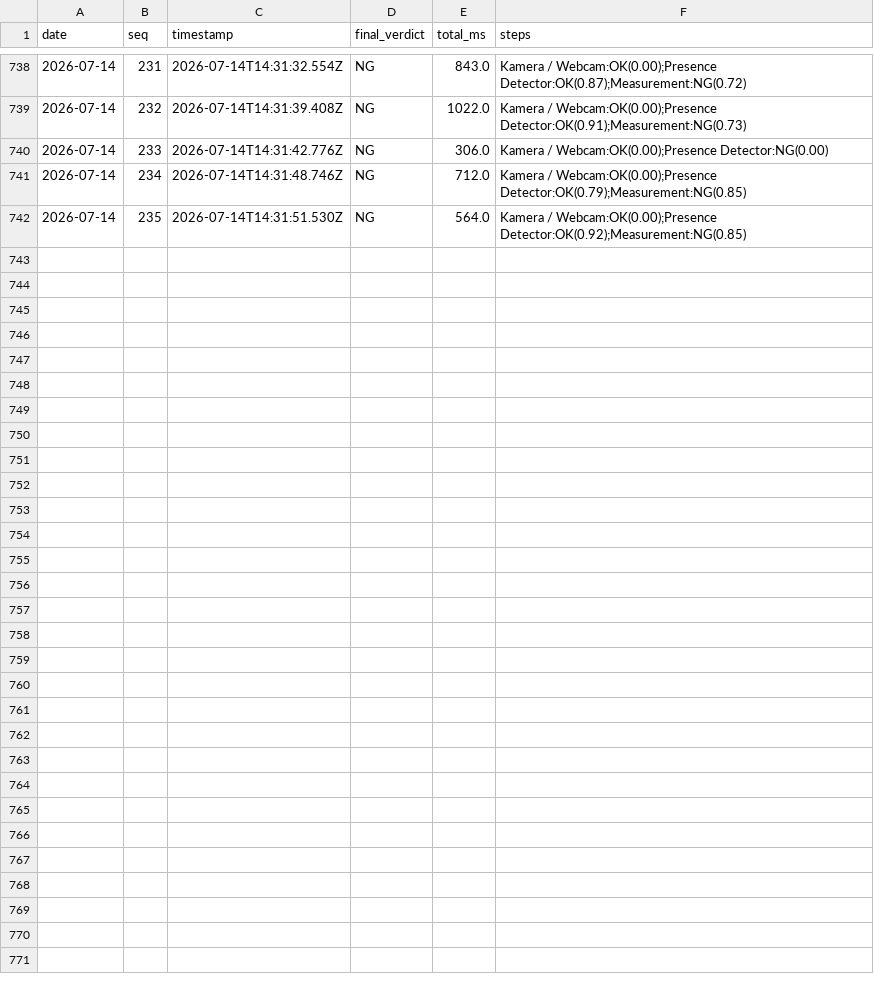
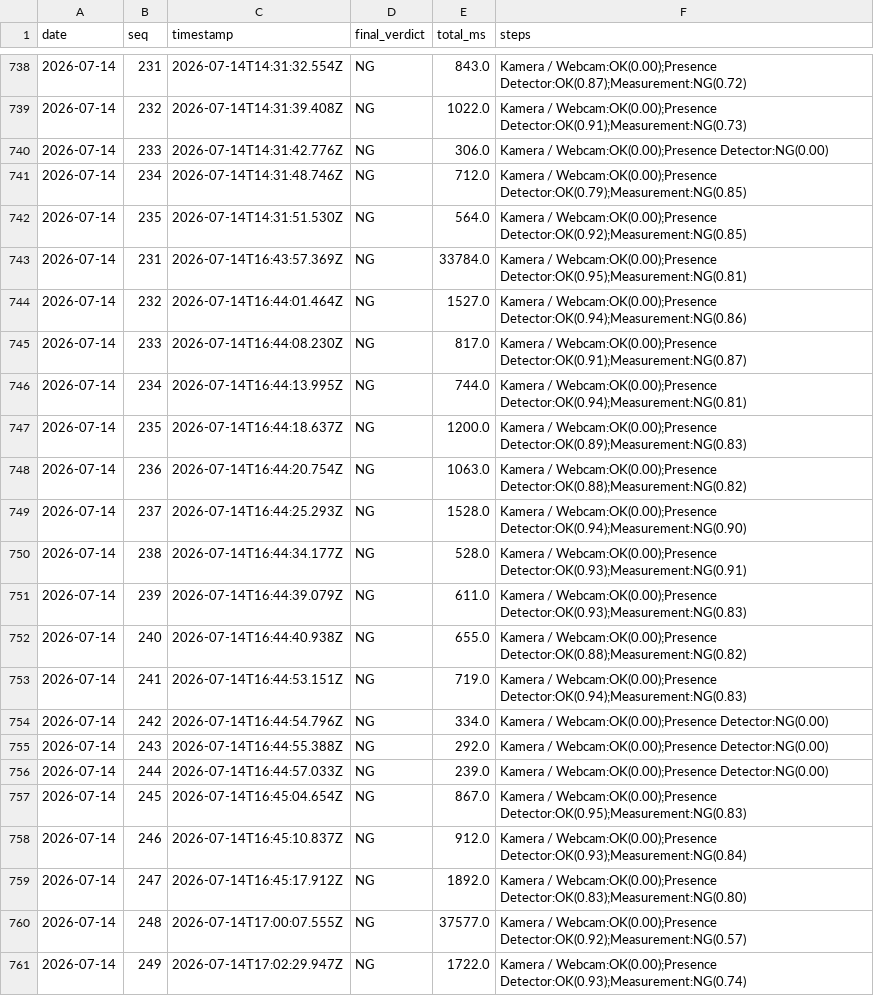
Before and after one commit to RenoTxT/AutomaEye, a CSV file: projects/SH1160/outputs/daily_summary.csv, drawn as a sheet; only a part is shown, gaps mark what is left out; the diff names each change by its address in the sheet, - before the commit and + after, or states it on an @@ line.

```diff
--- a/projects/SH1160/outputs/daily_summary.csv
+++ b/projects/SH1160/outputs/daily_summary.csv
+row 743: 2026-07-14 | 231 | 2026-07-14T16:43:57.369Z | NG | 33784.0 | Kamera / Webcam:OK(0.00);Presence Detector:OK(0.95);Measurement:NG(0.81)
+row 744: 2026-07-14 | 232 | 2026-07-14T16:44:01.464Z | NG | 1527.0 | Kamera / Webcam:OK(0.00);Presence Detector:OK(0.94);Measurement:NG(0.86)
+row 745: 2026-07-14 | 233 | 2026-07-14T16:44:08.230Z | NG | 817.0 | Kamera / Webcam:OK(0.00);Presence Detector:OK(0.91);Measurement:NG(0.87)
+row 746: 2026-07-14 | 234 | 2026-07-14T16:44:13.995Z | NG | 744.0 | Kamera / Webcam:OK(0.00);Presence Detector:OK(0.94);Measurement:NG(0.81)
+row 747: 2026-07-14 | 235 | 2026-07-14T16:44:18.637Z | NG | 1200.0 | Kamera / Webcam:OK(0.00);Presence Detector:OK(0.89);Measurement:NG(0.83)
+row 748: 2026-07-14 | 236 | 2026-07-14T16:44:20.754Z | NG | 1063.0 | Kamera / Webcam:OK(0.00);Presence Detector:OK(0.88);Measurement:NG(0.82)
+row 749: 2026-07-14 | 237 | 2026-07-14T16:44:25.293Z | NG | 1528.0 | Kamera / Webcam:OK(0.00);Presence Detector:OK(0.94);Measurement:NG(0.90)
+row 750: 2026-07-14 | 238 | 2026-07-14T16:44:34.177Z | NG | 528.0 | Kamera / Webcam:OK(0.00);Presence Detector:OK(0.93);Measurement:NG(0.91)
+row 751: 2026-07-14 | 239 | 2026-07-14T16:44:39.079Z | NG | 611.0 | Kamera / Webcam:OK(0.00);Presence Detector:OK(0.93);Measurement:NG(0.83)
+row 752: 2026-07-14 | 240 | 2026-07-14T16:44:40.938Z | NG | 655.0 | Kamera / Webcam:OK(0.00);Presence Detector:OK(0.88);Measurement:NG(0.82)
+row 753: 2026-07-14 | 241 | 2026-07-14T16:44:53.151Z | NG | 719.0 | Kamera / Webcam:OK(0.00);Presence Detector:OK(0.94);Measurement:NG(0.83)
+row 754: 2026-07-14 | 242 | 2026-07-14T16:44:54.796Z | NG | 334.0 | Kamera / Webcam:OK(0.00);Presence Detector:NG(0.00)
+row 755: 2026-07-14 | 243 | 2026-07-14T16:44:55.388Z | NG | 292.0 | Kamera / Webcam:OK(0.00);Presence Detector:NG(0.00)
+row 756: 2026-07-14 | 244 | 2026-07-14T16:44:57.033Z | NG | 239.0 | Kamera / Webcam:OK(0.00);Presence Detector:NG(0.00)
+row 757: 2026-07-14 | 245 | 2026-07-14T16:45:04.654Z | NG | 867.0 | Kamera / Webcam:OK(0.00);Presence Detector:OK(0.95);Measurement:NG(0.83)
+row 758: 2026-07-14 | 246 | 2026-07-14T16:45:10.837Z | NG | 912.0 | Kamera / Webcam:OK(0.00);Presence Detector:OK(0.93);Measurement:NG(0.84)
+row 759: 2026-07-14 | 247 | 2026-07-14T16:45:17.912Z | NG | 1892.0 | Kamera / Webcam:OK(0.00);Presence Detector:OK(0.83);Measurement:NG(0.80)
+row 760: 2026-07-14 | 248 | 2026-07-14T17:00:07.555Z | NG | 37577.0 | Kamera / Webcam:OK(0.00);Presence Detector:OK(0.92);Measurement:NG(0.57)
+row 761: 2026-07-14 | 249 | 2026-07-14T17:02:29.947Z | NG | 1722.0 | Kamera / Webcam:OK(0.00);Presence Detector:OK(0.93);Measurement:NG(0.74)
```
Also changed, not shown: 40 other files.
